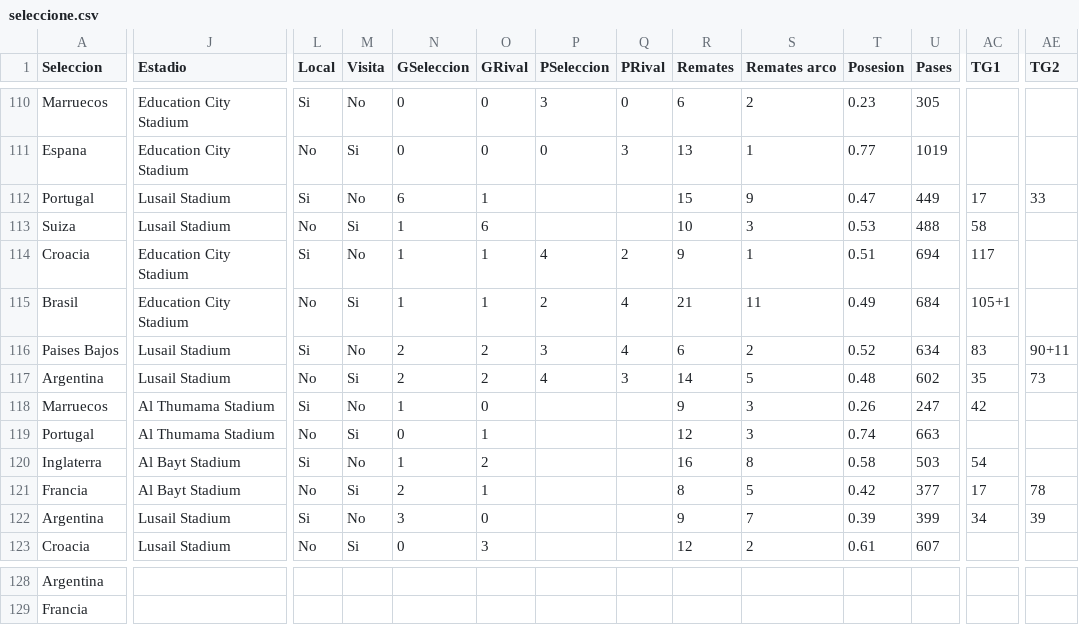
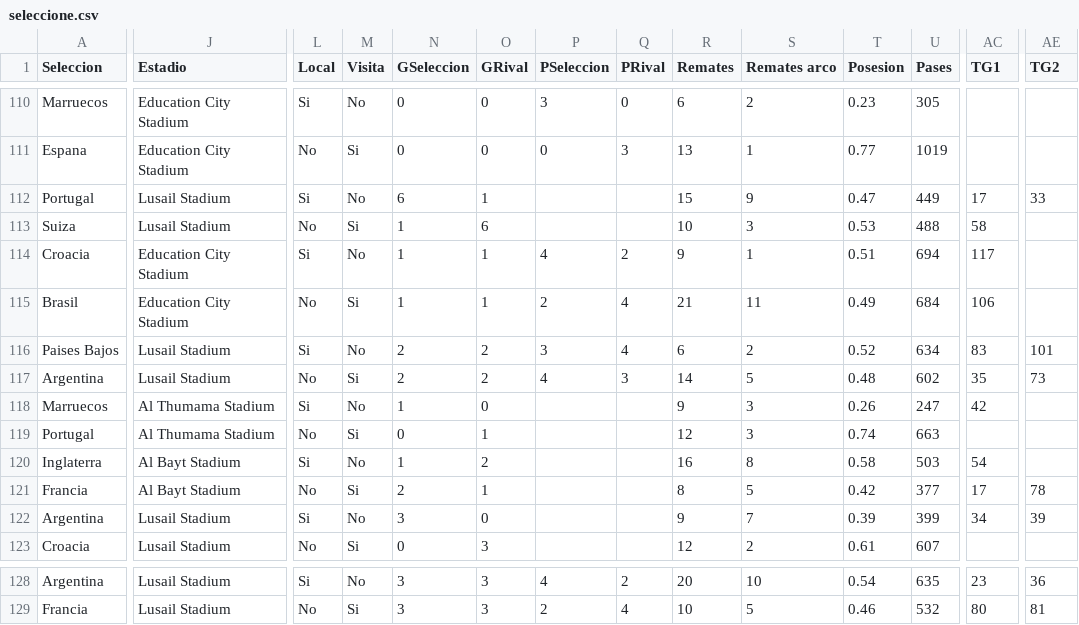
Before and after one commit to xtiandres/udafutec, a CSV file: data/qatar/seleccione.csv, drawn as a sheet; only a part is shown, gaps mark what is left out; the diff covers the shown part only; the diff names each change by its address in the sheet, - before the commit and + after, or states it on an @@ line.

```diff
--- a/data/qatar/seleccione.csv
+++ b/data/qatar/seleccione.csv
-AC115 (TG1): 105+1
+AC115 (TG1): 106
-AE116 (TG2): 90+11
+AE116 (TG2): 101
-J128:J129 (Estadio): (empty)
+J128:J129 (Estadio): Lusail Stadium
-L128 (Local): (empty)
+L128 (Local): Si
-M128 (Visita): (empty)
+M128 (Visita): No
-N128:N129 (GSeleccion): (empty)
+N128:N129 (GSeleccion): 3
-O128:O129 (GRival): (empty)
+O128:O129 (GRival): 3
-P128 (PSeleccion): (empty)
+P128 (PSeleccion): 4
-Q128 (PRival): (empty)
+Q128 (PRival): 2
-R128 (Remates): (empty)
+R128 (Remates): 20
-S128 (Remates arco): (empty)
+S128 (Remates arco): 10
-T128 (Posesion): (empty)
+T128 (Posesion): 0.54
-U128 (Pases): (empty)
+U128 (Pases): 635
-AC128 (TG1): (empty)
+AC128 (TG1): 23
-AE128 (TG2): (empty)
+AE128 (TG2): 36
-L129 (Local): (empty)
+L129 (Local): No
-M129 (Visita): (empty)
+M129 (Visita): Si
-P129 (PSeleccion): (empty)
+P129 (PSeleccion): 2
-Q129 (PRival): (empty)
+Q129 (PRival): 4
-R129 (Remates): (empty)
+R129 (Remates): 10
-S129 (Remates arco): (empty)
+S129 (Remates arco): 5
-T129 (Posesion): (empty)
+T129 (Posesion): 0.46
-U129 (Pases): (empty)
+U129 (Pases): 532
-AC129 (TG1): (empty)
+AC129 (TG1): 80
-AE129 (TG2): (empty)
+AE129 (TG2): 81
```
Also changed, not shown: 75 edited cells elsewhere in this file, 2 other files.
